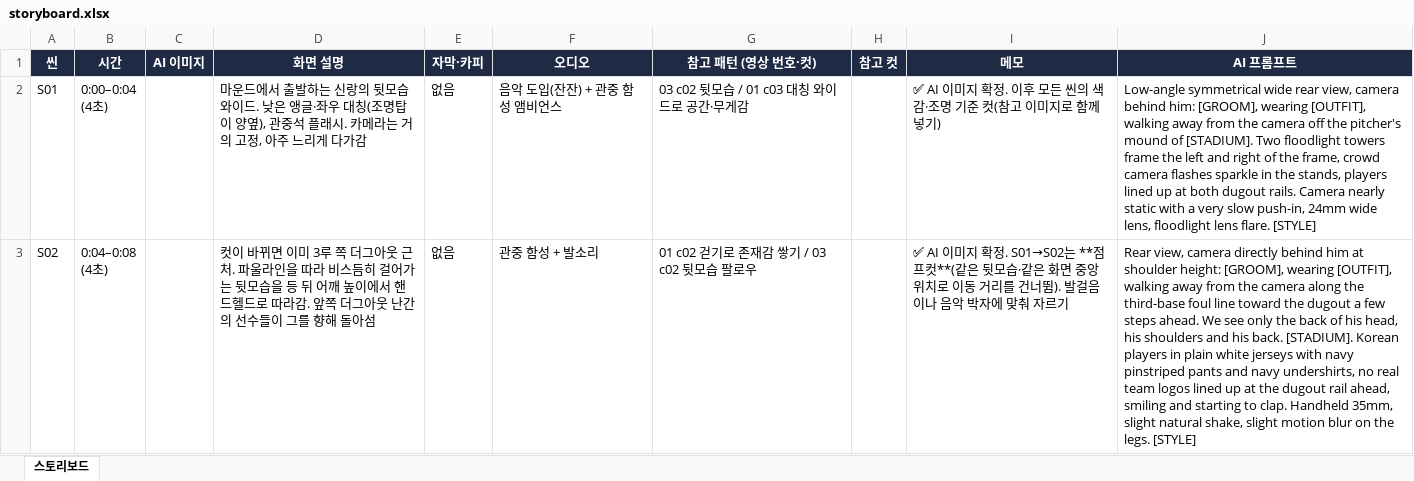
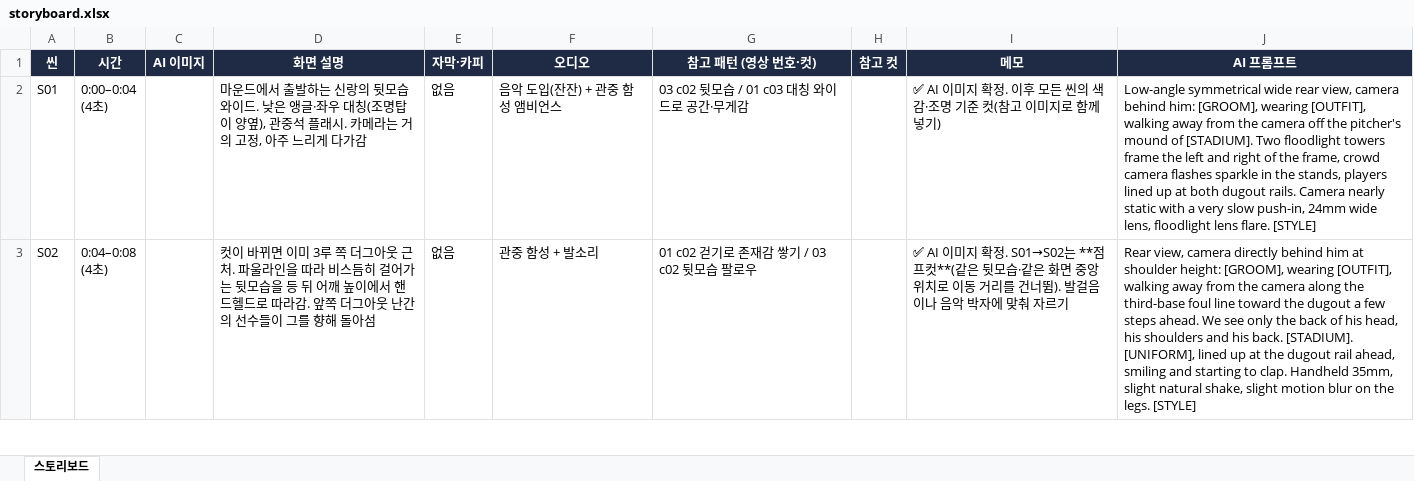
Before and after one commit to CastleQ/video-reference-storyboard, an Excel workbook: projects/2026-11_신랑입장영상/storyboard.xlsx, sheet 스토리보드, drawn as a sheet; only a part is shown; values as stored, in another font and other column widths than the file's, no borders; charts and pictures not drawn; the diff covers the shown part only; the diff names each change by its address in the sheet, - before the commit and + after, or states it on an @@ line.

```diff
--- a/projects/2026-11_신랑입장영상/storyboard.xlsx (sheet 스토리보드)
+++ b/projects/2026-11_신랑입장영상/storyboard.xlsx (sheet 스토리보드)
-J3 (AI 프롬프트): …back. [STADIUM]. Korean players in plain white jerseys with navy pinstriped pants and navy undershirts, no real team logos lined up…
+J3 (AI 프롬프트): …back. [STADIUM]. [UNIFORM], lined up…
```
Also changed, not shown: 5 edited cells elsewhere in this sheet, charts or pictures, 3 other files.
